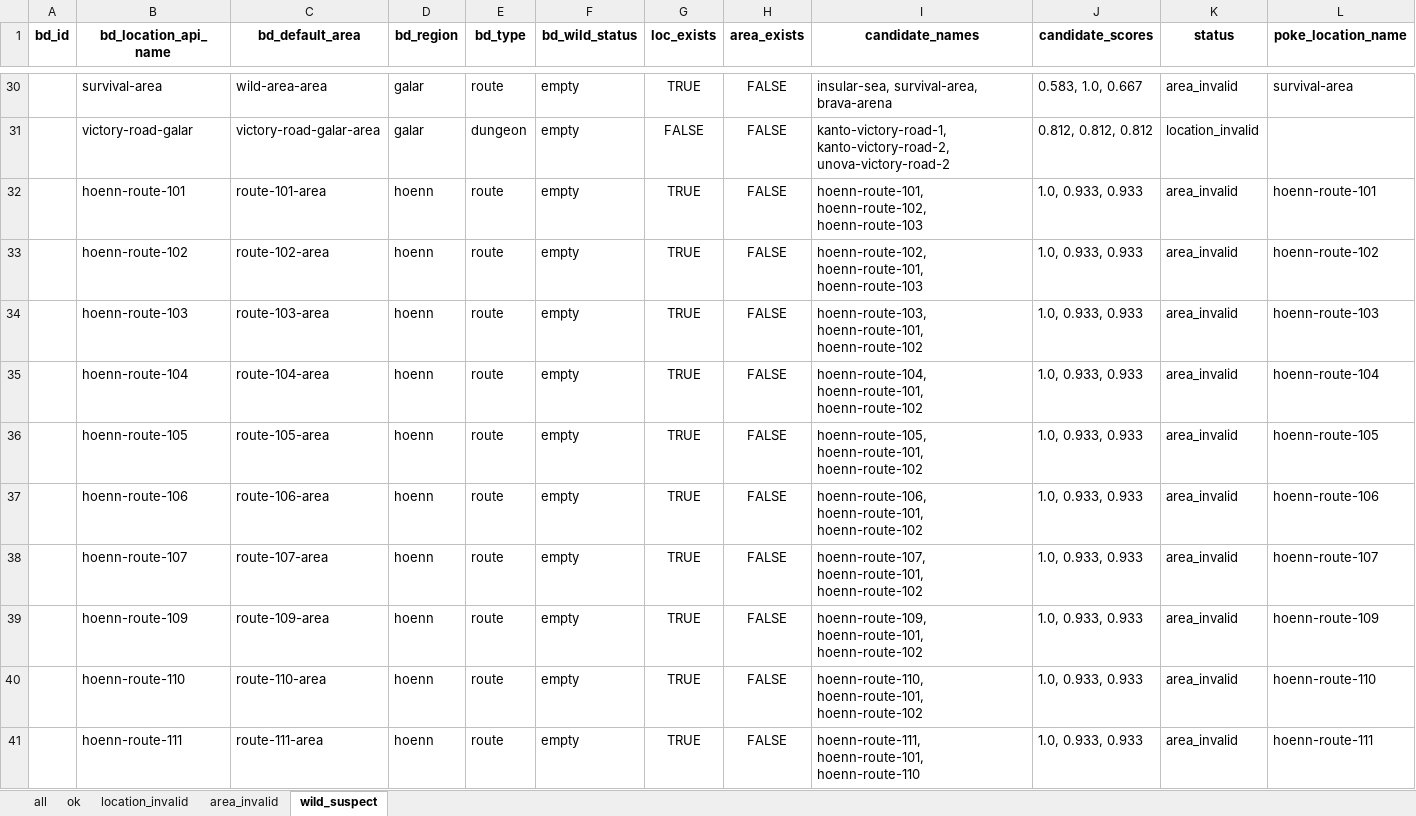
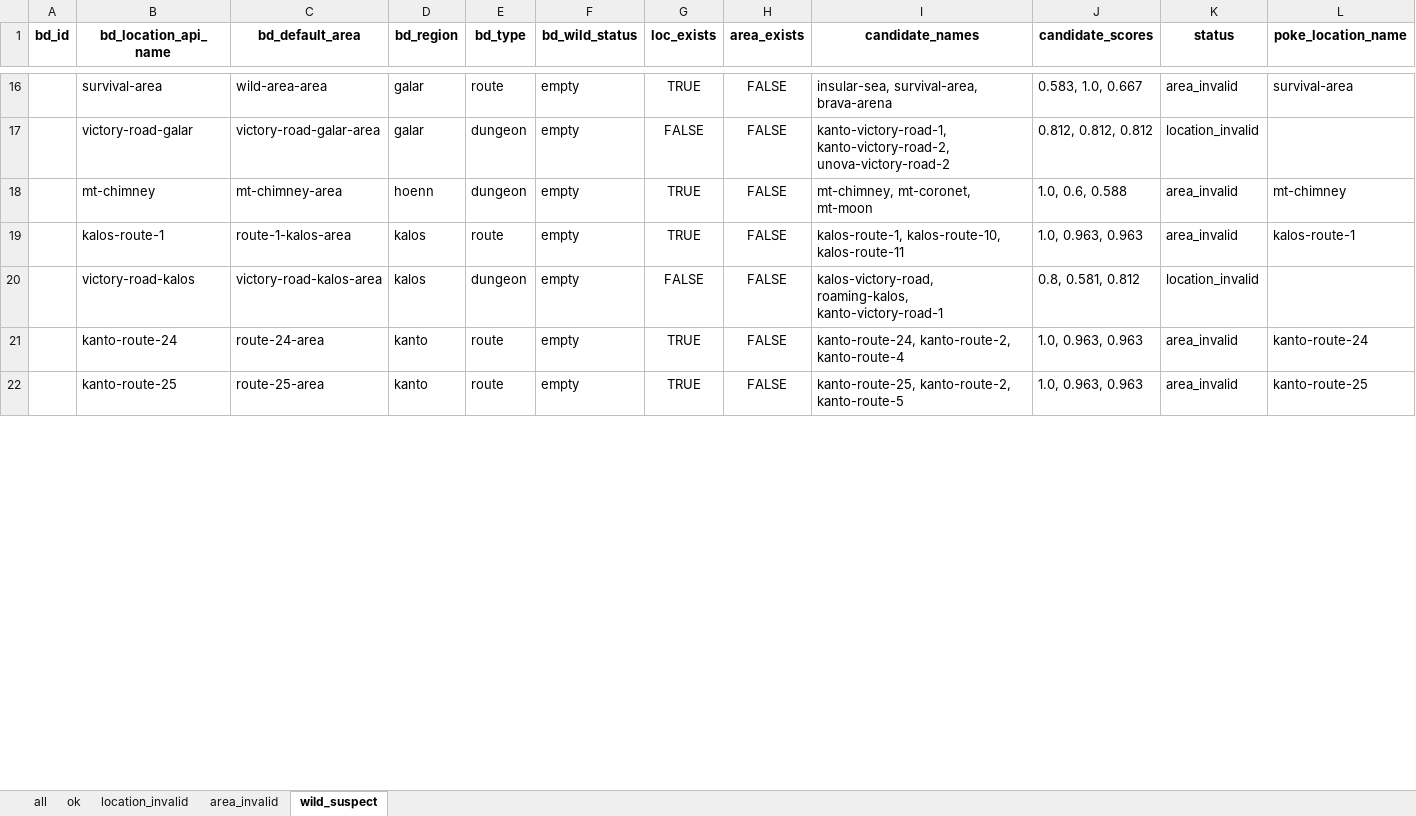
Before and after one commit to Guilhermee36/PokeAdventure, an Excel workbook: reconciliation_report.xlsx, sheet wild_suspect, drawn as a sheet; only a part is shown, gaps mark what is left out; the shorter side is filled out with more unchanged rows; values as stored, in another font and other column widths than the file's, no borders; removed rows and columns are numbered as before the commit, all else as after; rows hold the shown columns only; the diff covers the shown part only; the diff names each change by its address in the sheet, - before the commit and + after, or states it on an @@ line.

```diff
--- a/reconciliation_report.xlsx (sheet wild_suspect)
+++ b/reconciliation_report.xlsx (sheet wild_suspect)
-row 32:  | hoenn-route-101 | route-101-area | hoenn | route | empty | TRUE | FALSE | hoenn-route-101, hoenn-route-102, hoenn-route-103 | 1.0, 0.933, 0.933 | area_invalid | hoenn-route-101
-row 33:  | hoenn-route-102 | route-102-area | hoenn | route | empty | TRUE | FALSE | hoenn-route-102, hoenn-route-101, hoenn-route-103 | 1.0, 0.933, 0.933 | area_invalid | hoenn-route-102
-row 34:  | hoenn-route-103 | route-103-area | hoenn | route | empty | TRUE | FALSE | hoenn-route-103, hoenn-route-101, hoenn-route-102 | 1.0, 0.933, 0.933 | area_invalid | hoenn-route-103
-row 35:  | hoenn-route-104 | route-104-area | hoenn | route | empty | TRUE | FALSE | hoenn-route-104, hoenn-route-101, hoenn-route-102 | 1.0, 0.933, 0.933 | area_invalid | hoenn-route-104
-row 36:  | hoenn-route-105 | route-105-area | hoenn | route | empty | TRUE | FALSE | hoenn-route-105, hoenn-route-101, hoenn-route-102 | 1.0, 0.933, 0.933 | area_invalid | hoenn-route-105
-row 37:  | hoenn-route-106 | route-106-area | hoenn | route | empty | TRUE | FALSE | hoenn-route-106, hoenn-route-101, hoenn-route-102 | 1.0, 0.933, 0.933 | area_invalid | hoenn-route-106
-row 38:  | hoenn-route-107 | route-107-area | hoenn | route | empty | TRUE | FALSE | hoenn-route-107, hoenn-route-101, hoenn-route-102 | 1.0, 0.933, 0.933 | area_invalid | hoenn-route-107
-row 39:  | hoenn-route-109 | route-109-area | hoenn | route | empty | TRUE | FALSE | hoenn-route-109, hoenn-route-101, hoenn-route-102 | 1.0, 0.933, 0.933 | area_invalid | hoenn-route-109
-row 40:  | hoenn-route-110 | route-110-area | hoenn | route | empty | TRUE | FALSE | hoenn-route-110, hoenn-route-101, hoenn-route-102 | 1.0, 0.933, 0.933 | area_invalid | hoenn-route-110
-row 41:  | hoenn-route-111 | route-111-area | hoenn | route | empty | TRUE | FALSE | hoenn-route-111, hoenn-route-101, hoenn-route-110 | 1.0, 0.933, 0.933 | area_invalid | hoenn-route-111
```
Also changed, not shown: 9 added rows and 103 removed rows elsewhere in this sheet, sheet ok, sheet all, sheet area_invalid, sheet location_invalid, 2 other files.
